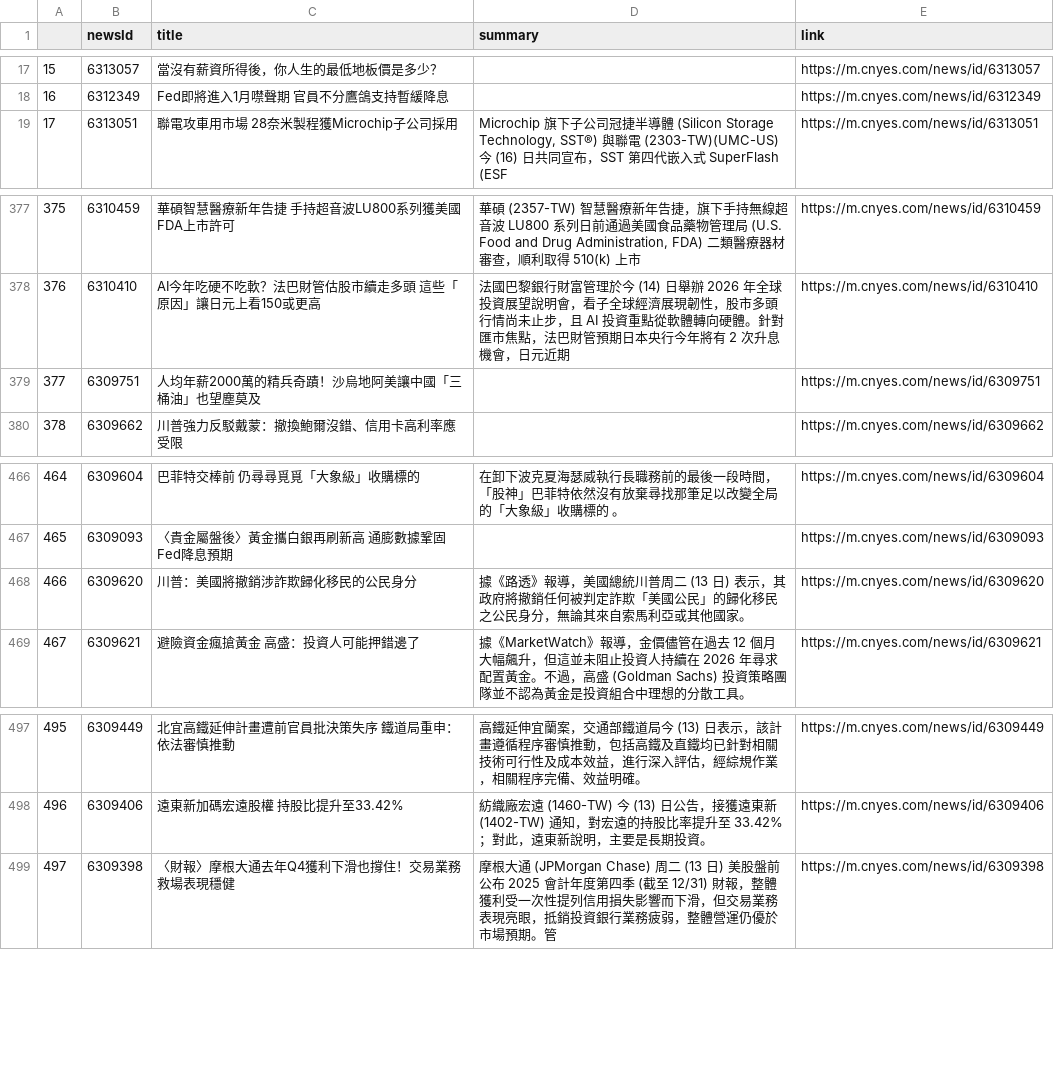
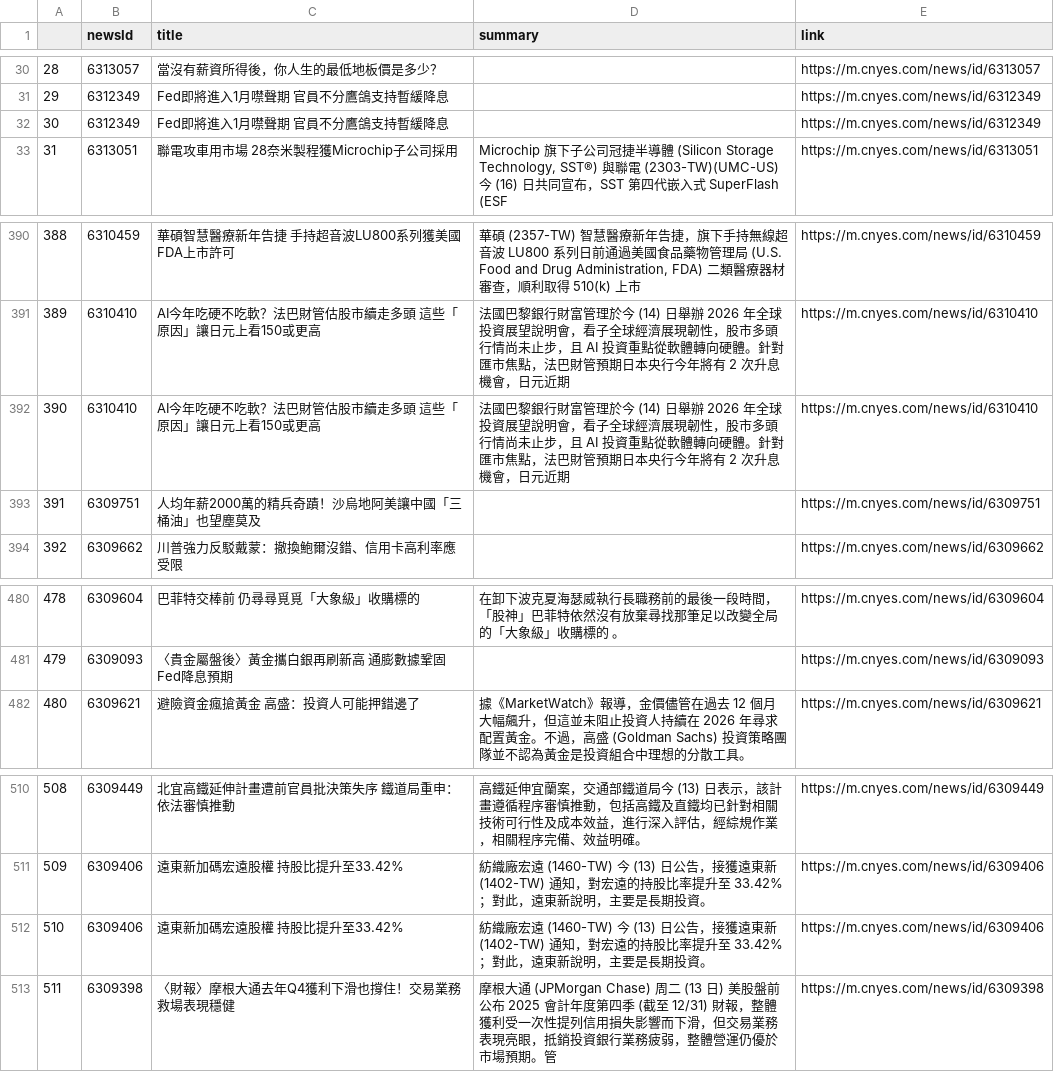
Before and after one commit to sonia9453/test_github_actions, a CSV file: news.csv, drawn as a sheet; only a part is shown, gaps mark what is left out; removed rows and columns are numbered as before the commit, all else as after; the diff covers the shown part only; the diff names each change by its address in the sheet, - before the commit and + after, or states it on an @@ line.

```diff
--- a/news.csv
+++ b/news.csv
@@ column A renumbered from row 15 down @@
+row 32: 30 | 6312349 | Fed即將進入1月噤聲期 官員不分鷹鴿支持暫緩降息 |  | https://m.cnyes.com/news/id/6312349
+row 392: 390 | 6310410 | AI今年吃硬不吃軟？法巴財管估股市續走多頭 這些「原因」讓日元上看150或更高 | 法國巴黎銀行財富管理於今 (14) 日舉辦 2026 年全球投資展望說明會，看子全球經濟展現韌性，股市多頭行情尚未止步，且 AI 投資重點從軟體轉向硬體。針對匯市焦點，法巴財管預期日本央行今年將有 2 次升息機會，日元近期 | https://m.cnyes.com/news/id/6310410
-row 468: 466 | 6309620 | 川普：美國將撤銷涉詐欺歸化移民的公民身分 | 據《路透》報導，美國總統川普周二 (13 日) 表示，其政府將撤銷任何被判定詐欺「美國公民」的歸化移民之公民身分，無論其來自索馬利亞或其他國家。 | https://m.cnyes.com/news/id/6309620
+row 512: 510 | 6309406 | 遠東新加碼宏遠股權 持股比提升至33.42% | 紡織廠宏遠 (1460-TW) 今 (13) 日公告，接獲遠東新 (1402-TW) 通知，對宏遠的持股比率提升至 33.42%；對此，遠東新說明，主要是長期投資。 | https://m.cnyes.com/news/id/6309406
```
Also changed, not shown: 14 added rows and 2 removed rows elsewhere in this file.
